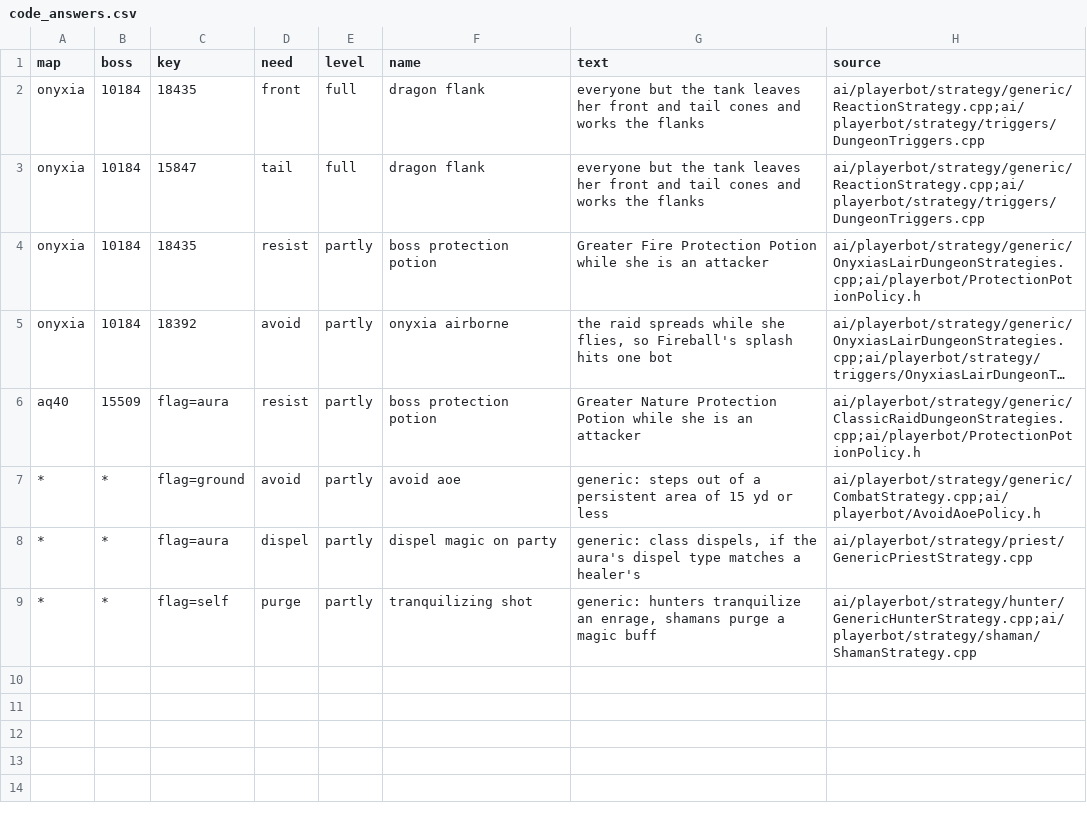
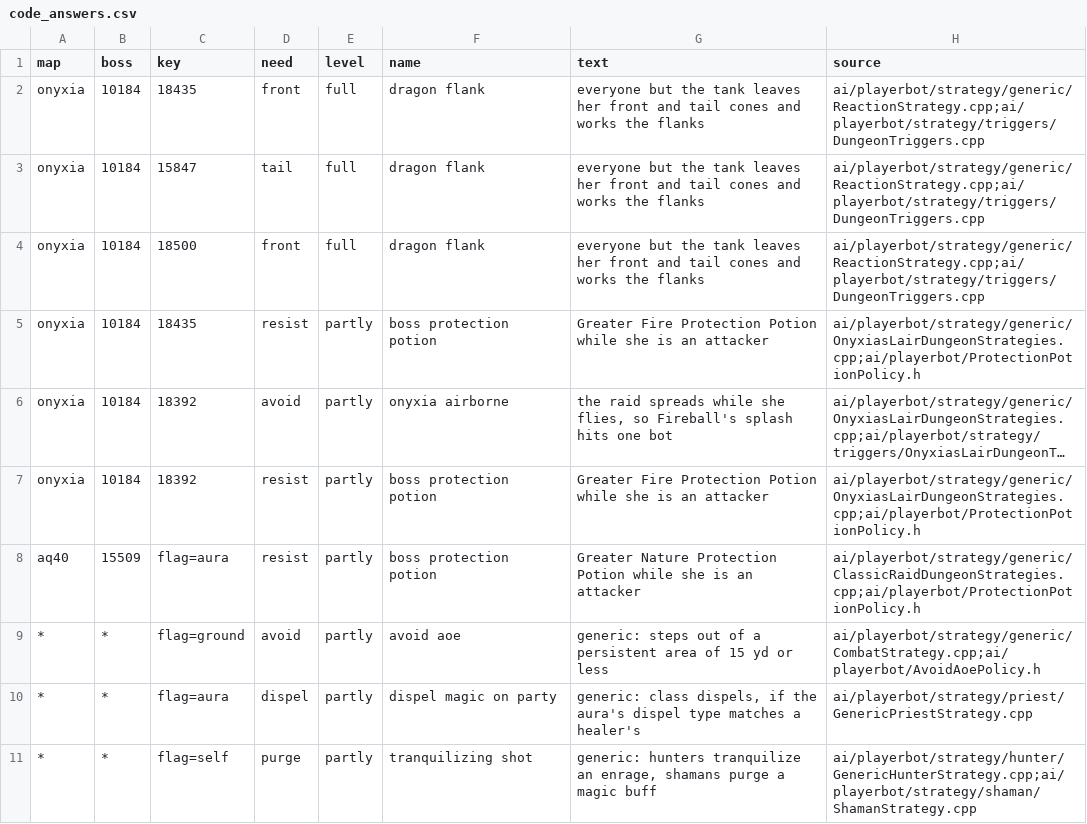
Before and after one commit to pjerra/TortoiseBots, a CSV file: data/boss/code_answers.csv, drawn as a sheet; long unchanged cells end in …; the diff names each change by its address in the sheet, - before the commit and + after, or states it on an @@ line.

```diff
--- a/data/boss/code_answers.csv
+++ b/data/boss/code_answers.csv
+row 4: onyxia | 10184 | 18500 | front | full | dragon flank | everyone but the tank leaves her front and tail cones and works the flanks | ai/playerbot/strategy/generic/ReactionStrategy.cpp;ai/playerbot/strategy/triggers/DungeonTriggers.cpp
+row 7: onyxia | 10184 | 18392 | resist | partly | boss protection potion | Greater Fire Protection Potion while she is an attacker | ai/playerbot/strategy/generic/OnyxiasLairDungeonStrategies.cpp;ai/playerbot/ProtectionPotionPolicy.h
```
Also changed, not shown: data/boss/boss_abilities.csv, 1 other file.
